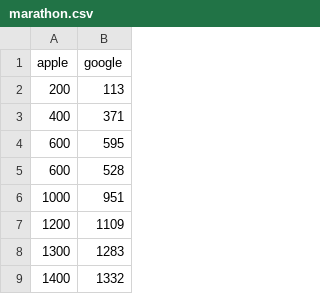
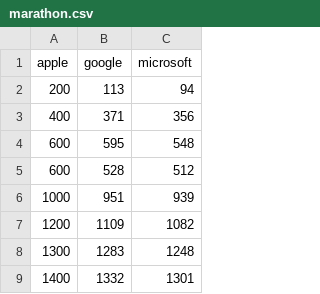
Before and after one commit to ankusharya/MarathonVisualizerCSV, a CSV file: data/marathon.csv, drawn as a sheet; only a part is shown; the diff names each change by its address in the sheet, - before the commit and + after, or states it on an @@ line.

```diff
--- a/data/marathon.csv
+++ b/data/marathon.csv
+column C (microsoft), rows 2-9: 94 | 356 | 548 | 512 | 939 | 1082 | 1248 | 1301
```
Also changed, not shown: 6 other files.
